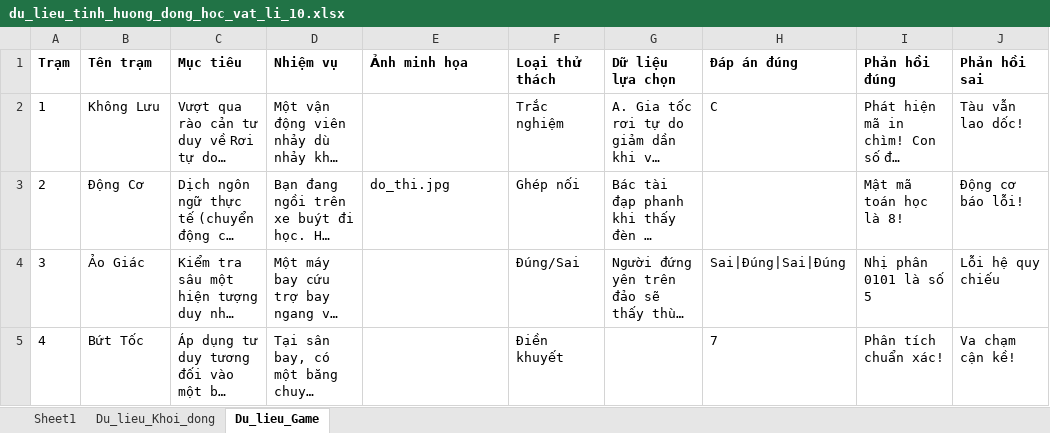
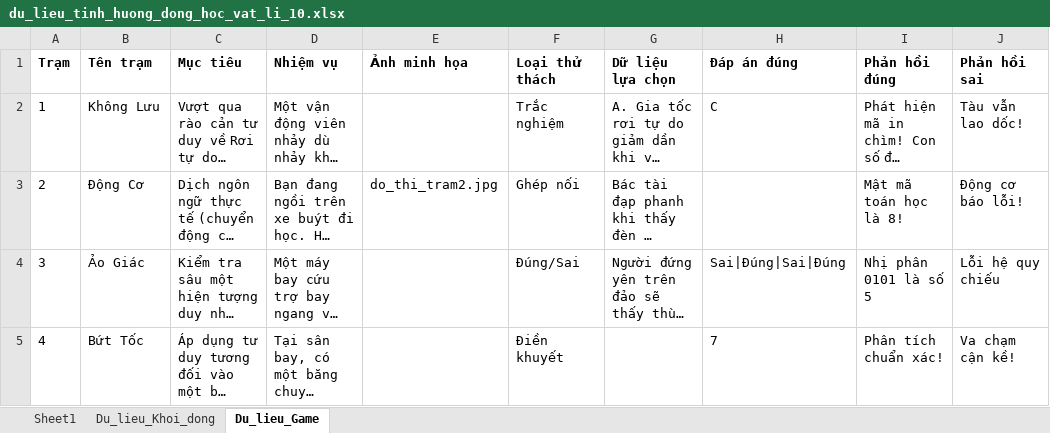
Before and after one commit to ThiphysicsAI/PHY-LIFE-10, an Excel workbook: du_lieu_tinh_huong_dong_hoc_vat_li_10.xlsx, sheet Du_lieu_Game, drawn as a sheet; only a part is shown; long unchanged cells end in …; values as stored, in another font and other column widths than the file's, no borders; the diff names each change by its address in the sheet, - before the commit and + after, or states it on an @@ line.

Commit message:
Add files via upload

```diff
--- a/du_lieu_tinh_huong_dong_hoc_vat_li_10.xlsx (sheet Du_lieu_Game)
+++ b/du_lieu_tinh_huong_dong_hoc_vat_li_10.xlsx (sheet Du_lieu_Game)
-E3 (Ảnh minh họa): do_thi.jpg
+E3 (Ảnh minh họa): do_thi_tram2.jpg
```
